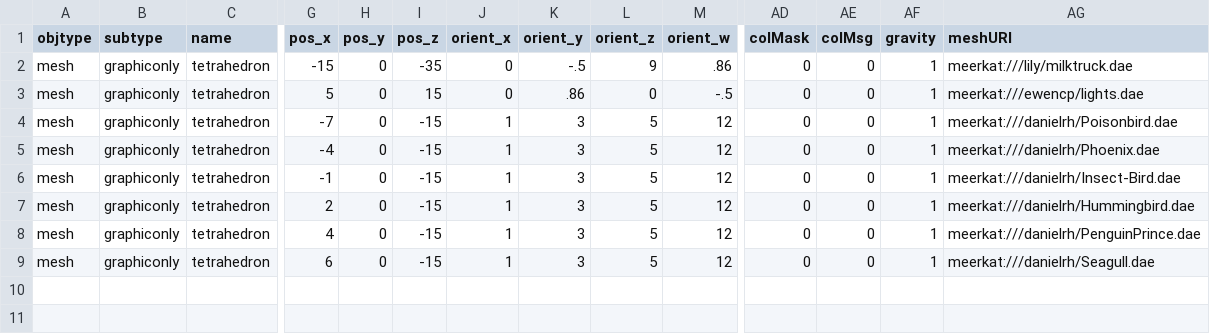
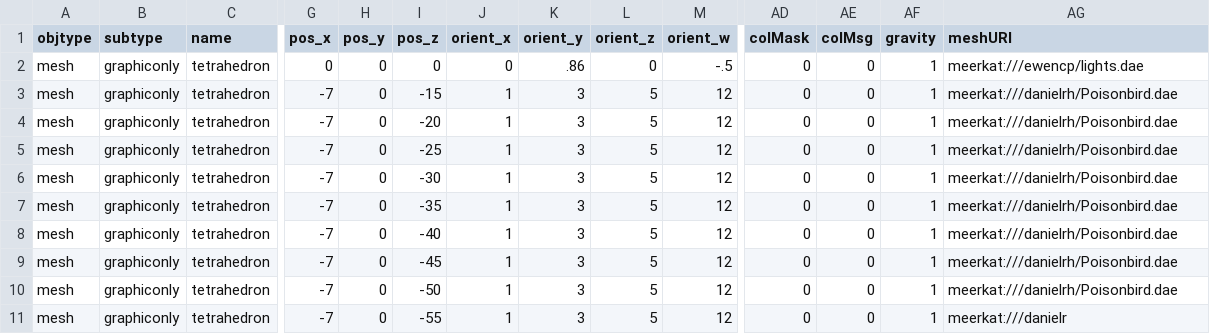
Before and after one commit to sirikata/sirikata, a CSV file: demo/scenes/colladasmall.csv, drawn as a sheet; only a part is shown, gaps mark what is left out; removed rows and columns are numbered as before the commit, all else as after; rows hold the shown columns only; the diff names each change by its address in the sheet, - before the commit and + after, or states it on an @@ line.

```diff
--- a/demo/scenes/colladasmall.csv
+++ b/demo/scenes/colladasmall.csv
-row 2: mesh | graphiconly | tetrahedron | -15 | 0 | -35 | 0 | -.5 | 9 | .86 | 0 | 0 | 1 | meerkat:///lily/milktruck.dae
-G2 (pos_x): 5
+G2 (pos_x): 0
-I2 (pos_z): 15
+I2 (pos_z): 0
-G4 (pos_x): -4
+G4 (pos_x): -7
-I4 (pos_z): -15
+I4 (pos_z): -20
-AG4 (meshURI): meerkat:///danielrh/Phoenix.dae
+AG4 (meshURI): meerkat:///danielrh/Poisonbird.dae
-G5 (pos_x): -1
+G5 (pos_x): -7
-I5 (pos_z): -15
+I5 (pos_z): -25
-AG5 (meshURI): meerkat:///danielrh/Insect-Bird.dae
+AG5 (meshURI): meerkat:///danielrh/Poisonbird.dae
-G6 (pos_x): 2
+G6 (pos_x): -7
-I6 (pos_z): -15
+I6 (pos_z): -30
-AG6 (meshURI): meerkat:///danielrh/Hummingbird.dae
+AG6 (meshURI): meerkat:///danielrh/Poisonbird.dae
-G7 (pos_x): 4
+G7 (pos_x): -7
-I7 (pos_z): -15
+I7 (pos_z): -35
-AG7 (meshURI): meerkat:///danielrh/PenguinPrince.dae
+AG7 (meshURI): meerkat:///danielrh/Poisonbird.dae
-G8 (pos_x): 6
+G8 (pos_x): -7
-I8 (pos_z): -15
+I8 (pos_z): -40
-AG8 (meshURI): meerkat:///danielrh/Seagull.dae
+AG8 (meshURI): meerkat:///danielrh/Poisonbird.dae
+row 9: mesh | graphiconly | tetrahedron | -7 | 0 | -45 | 1 | 3 | 5 | 12 | 0 | 0 | 1 | meerkat:///danielrh/Poisonbird.dae
+row 10: mesh | graphiconly | tetrahedron | -7 | 0 | -50 | 1 | 3 | 5 | 12 | 0 | 0 | 1 | meerkat:///danielrh/Poisonbird.dae
+row 11: mesh | graphiconly | tetrahedron | -7 | 0 | -55 | 1 | 3 | 5 | 12 | 0 | 0 | 1 | meerkat:///danielr
```
Also changed, not shown: 10 other files.
